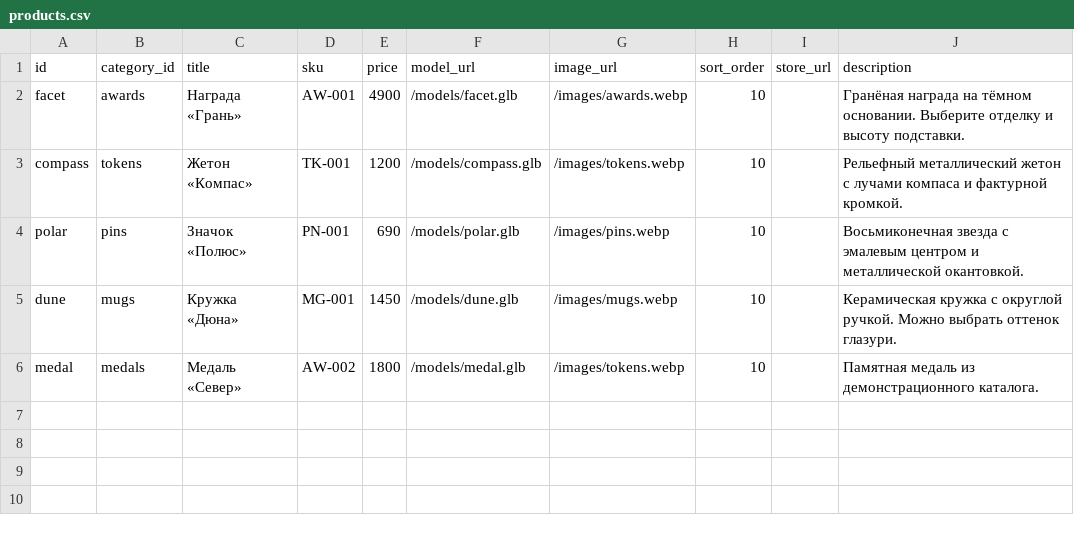
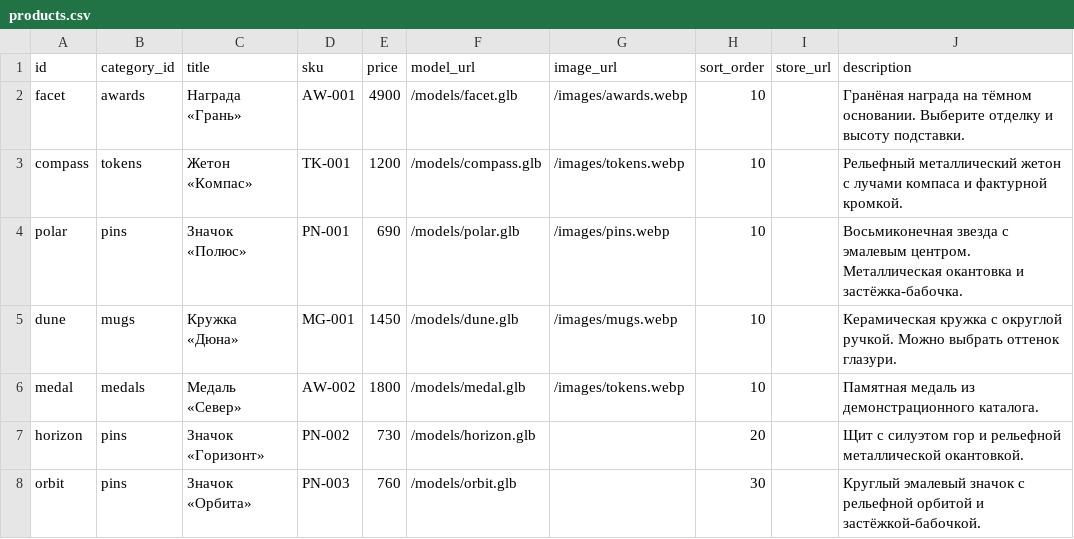
Before and after one commit to ubub111/3d-showroom, a CSV file: data/products.csv, drawn as a sheet.

Commit message:
Add interactive pin showcase and product angles

```diff
--- a/data/products.csv
+++ b/data/products.csv
@@ -3,4 +3,6 @@ facet,awards,Награда «Грань»,AW-001,4900,/models/facet.glb,/images
 compass,tokens,Жетон «Компас»,TK-001,1200,/models/compass.glb,/images/tokens.webp,10,,Рельефный металлический жетон с лучами компаса и фактурной кромкой.
-polar,pins,Значок «Полюс»,PN-001,690,/models/polar.glb,/images/pins.webp,10,,Восьмиконечная звезда с эмалевым центром и металлической окантовкой.
+polar,pins,Значок «Полюс»,PN-001,690,/models/polar.glb,/images/pins.webp,10,,Восьмиконечная звезда с эмалевым центром. Металлическая окантовка и застёжка-бабочка.
 dune,mugs,Кружка «Дюна»,MG-001,1450,/models/dune.glb,/images/mugs.webp,10,,Керамическая кружка с округлой ручкой. Можно выбрать оттенок глазури.
 medal,medals,Медаль «Север»,AW-002,1800,/models/medal.glb,/images/tokens.webp,10,,Памятная медаль из демонстрационного каталога.
+horizon,pins,Значок «Горизонт»,PN-002,730,/models/horizon.glb,,20,,Щит с силуэтом гор и рельефной металлической окантовкой.
+orbit,pins,Значок «Орбита»,PN-003,760,/models/orbit.glb,,30,,Круглый эмалевый значок с рельефной орбитой и застёжкой-бабочкой.
```
Also changed, not shown: data/product_options.csv, 9 other files.
